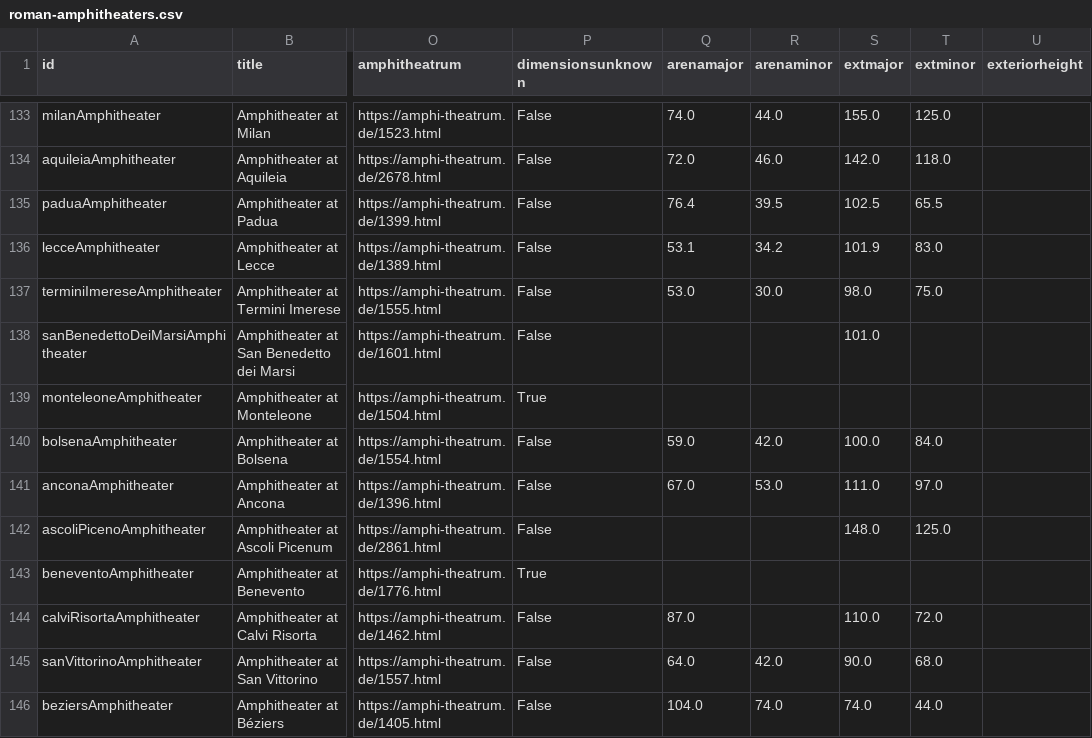
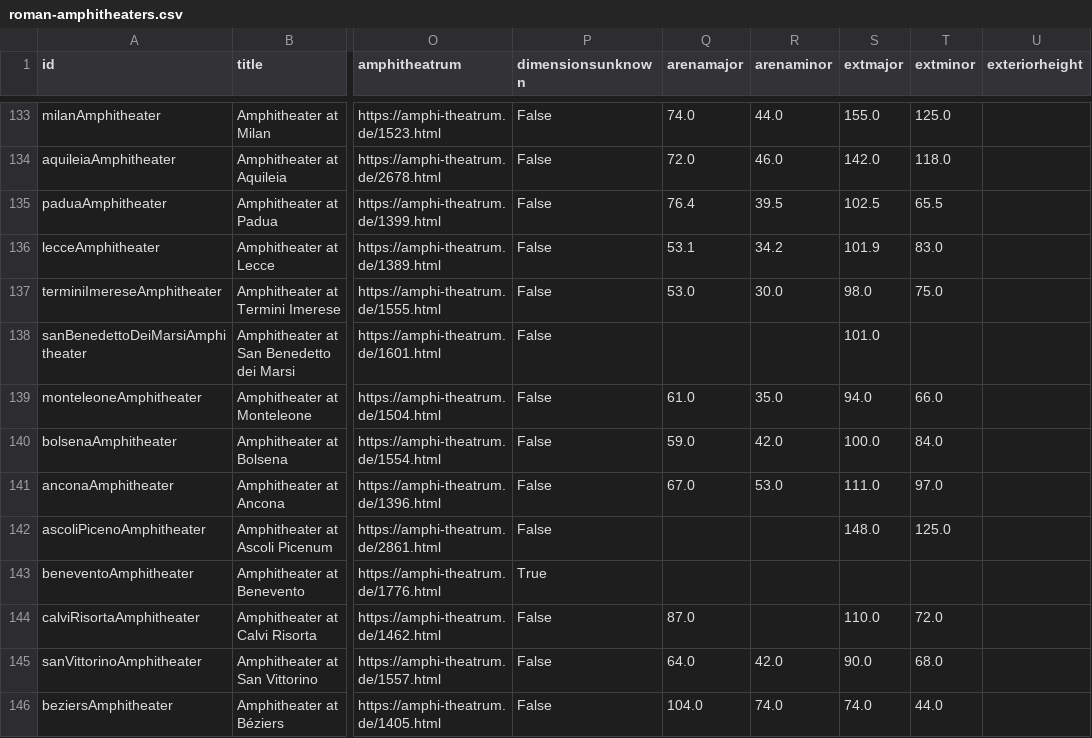
Before and after one commit to roman-amphitheaters/roman-amphitheaters, a CSV file: roman-amphitheaters.csv, drawn as a sheet; only a part is shown, gaps mark what is left out; the diff names each change by its address in the sheet, - before the commit and + after, or states it on an @@ line.

```diff
--- a/roman-amphitheaters.csv
+++ b/roman-amphitheaters.csv
-P139 (dimensionsunknown): True
+P139 (dimensionsunknown): False
-Q139 (arenamajor): (empty)
+Q139 (arenamajor): 61.0
-R139 (arenaminor): (empty)
+R139 (arenaminor): 35.0
-S139 (extmajor): (empty)
+S139 (extmajor): 94.0
-T139 (extminor): (empty)
+T139 (extminor): 66.0
```
Also changed, not shown: 4 other files.
